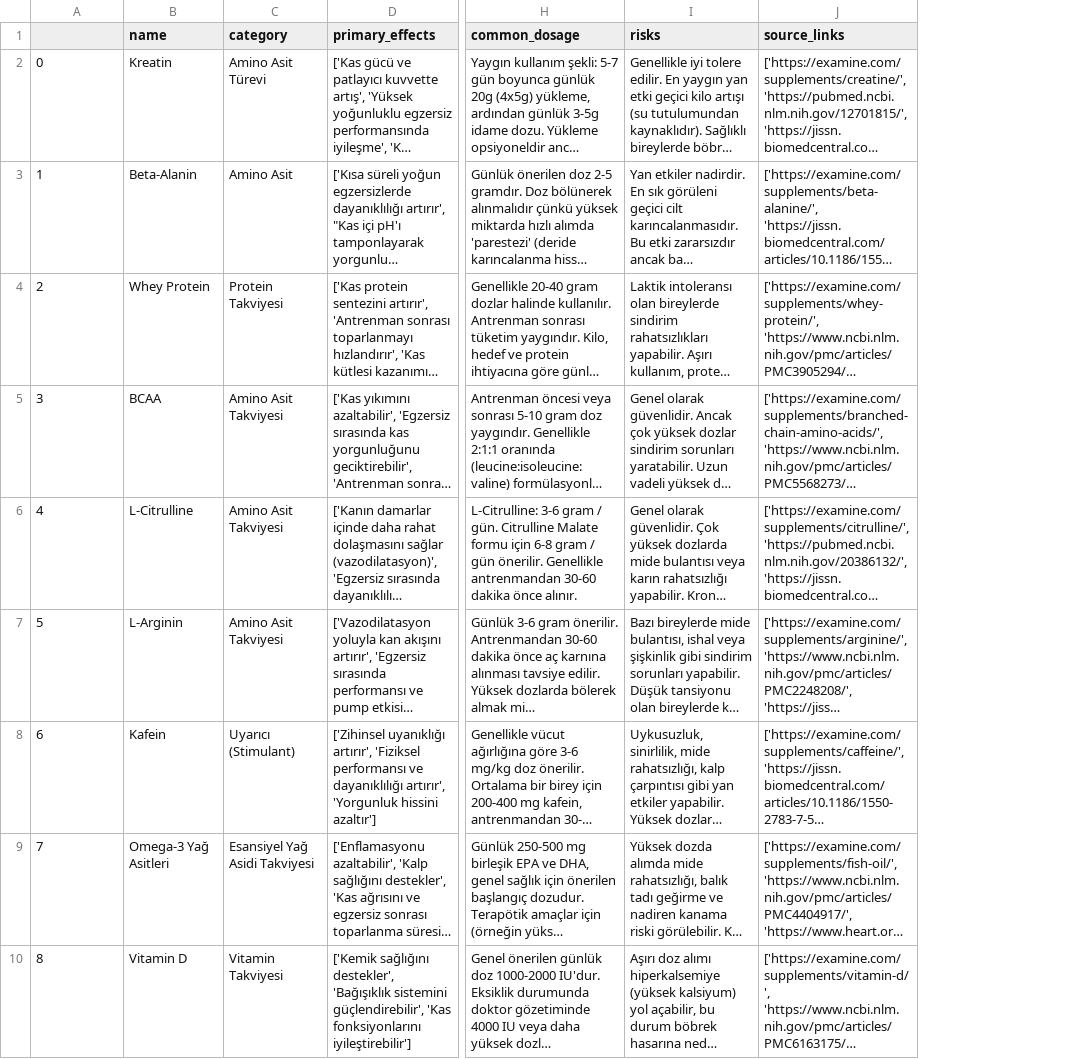
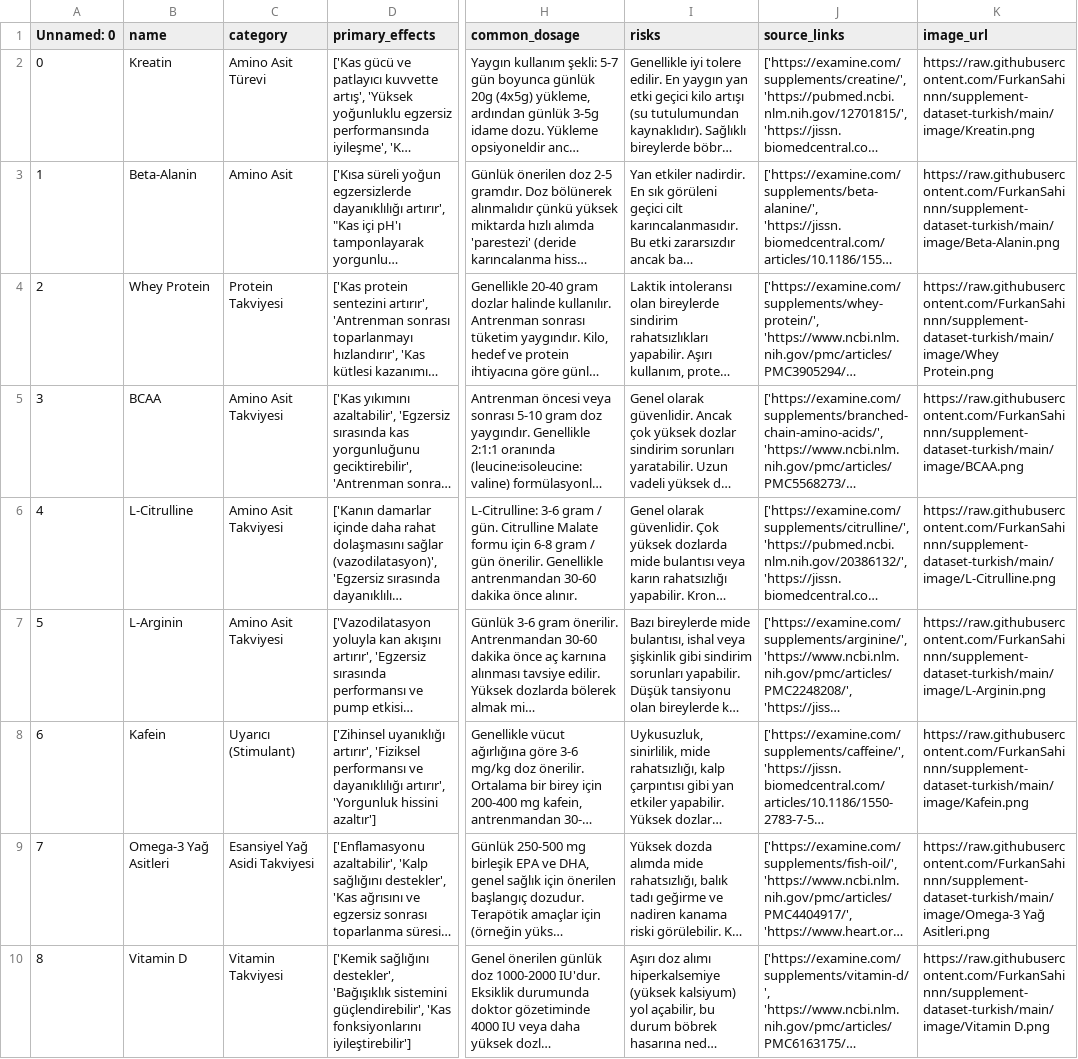
Before and after one commit to FurkanSahinnn/supplement-dataset-turkish, a CSV file: supplements.csv, drawn as a sheet; only a part is shown, gaps mark what is left out; long unchanged cells end in …; the diff names each change by its address in the sheet, - before the commit and + after, or states it on an @@ line.

Commit message:
json'a ve csv'ye image_url alanları eklendi. Readme güncellendi.

```diff
--- a/supplements.csv
+++ b/supplements.csv
+column K (image_url), rows 2-10: https://raw.githubusercontent.com/FurkanSahinnn/supplement-dataset-turkish/main/image/Kreatin.png | https://raw.githubusercontent.com/FurkanSahinnn/supplement-dataset-turkish/main/image/Beta-Alanin.png | https://raw.githubusercontent.com/FurkanSahinnn/supplement-dataset-turkish/main/image/Whey Protein.png | https://raw.githubusercontent.com/FurkanSahinnn/supplement-dataset-turkish/main/image/BCAA.png | https://raw.githubusercontent.com/FurkanSahinnn/supplement-dataset-turkish/main/image/L-Citrulline.png | https://raw.githubusercontent.com/FurkanSahinnn/supplement-dataset-turkish/main/image/L-Arginin.png | https://raw.githubusercontent.com/FurkanSahinnn/supplement-dataset-turkish/main/image/Kafein.png | https://raw.githubusercontent.com/FurkanSahinnn/supplement-dataset-turkish/main/image/Omega-3 Yağ Asitleri.png | https://raw.githubusercontent.com/FurkanSahinnn/supplement-dataset-turkish/main/image/Vitamin D.png
-A1: (empty)
+A1: Unnamed: 0
```
Also changed, not shown: 2 other files.
